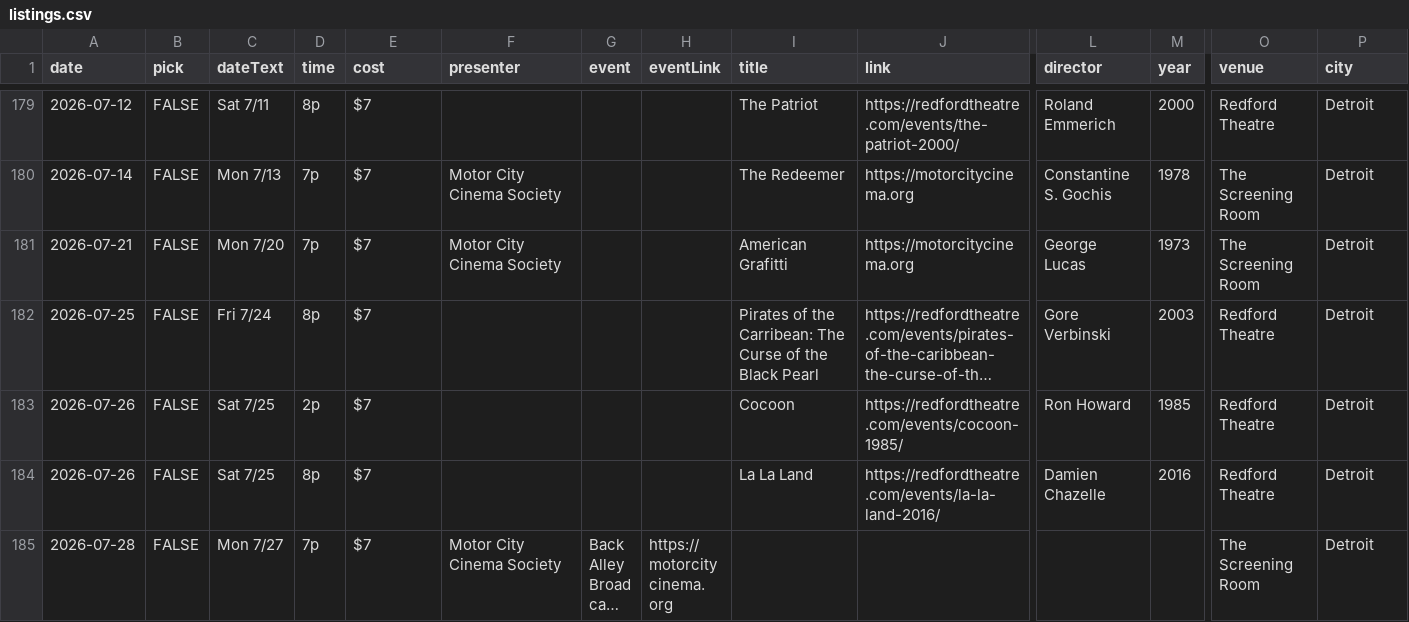
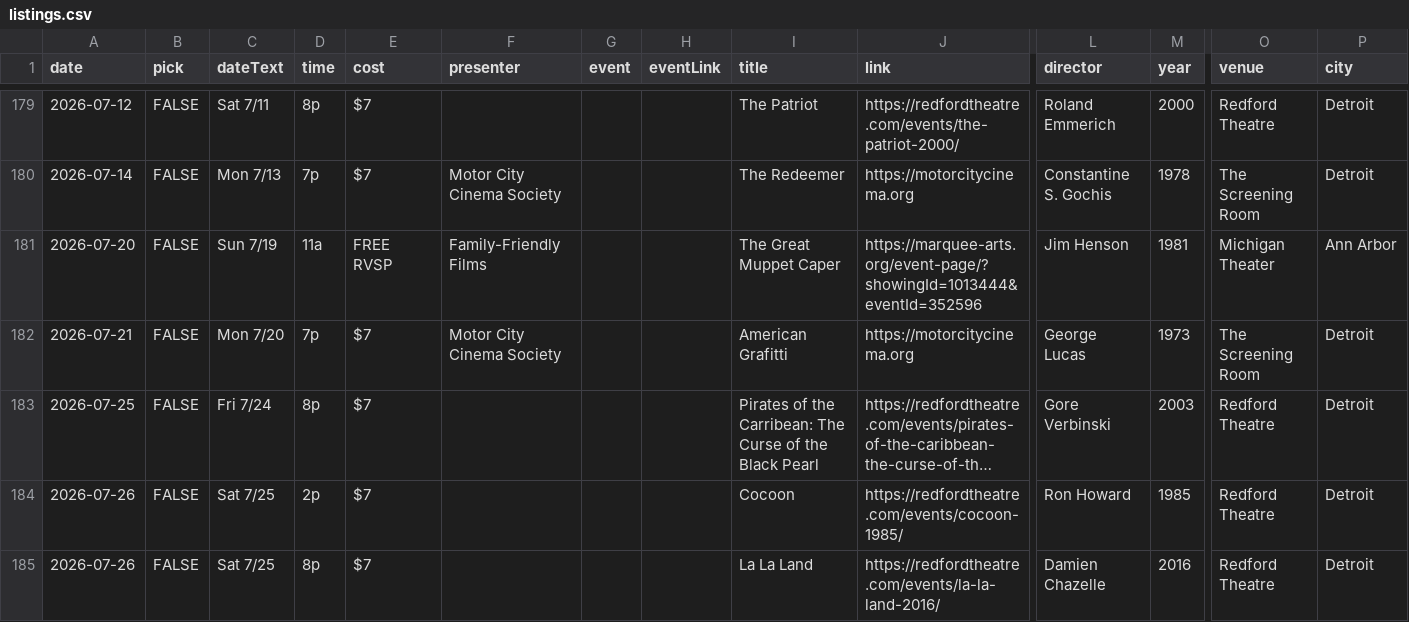
Before and after one commit to ypsijav/ypsijav.github.io, a CSV file: listings.csv, drawn as a sheet; only a part is shown, gaps mark what is left out; the shorter side is filled out with more unchanged rows; long unchanged cells end in …; rows hold the shown columns only; the diff covers the shown part only; the diff names each change by its address in the sheet, - before the commit and + after, or states it on an @@ line.

Commit message:
Add files via upload

```diff
--- a/listings.csv
+++ b/listings.csv
+row 181: 2026-07-20 | FALSE | Sun 7/19 | 11a | FREE RVSP | Family-Friendly Films |  |  | The Great Muppet Caper | https://marquee-arts.org/event-page/?showingId=1013444&eventId=352596 | Jim Henson | 1981 | Michigan Theater | Ann Arbor
```
Also changed, not shown: 5 added rows elsewhere in this file.
